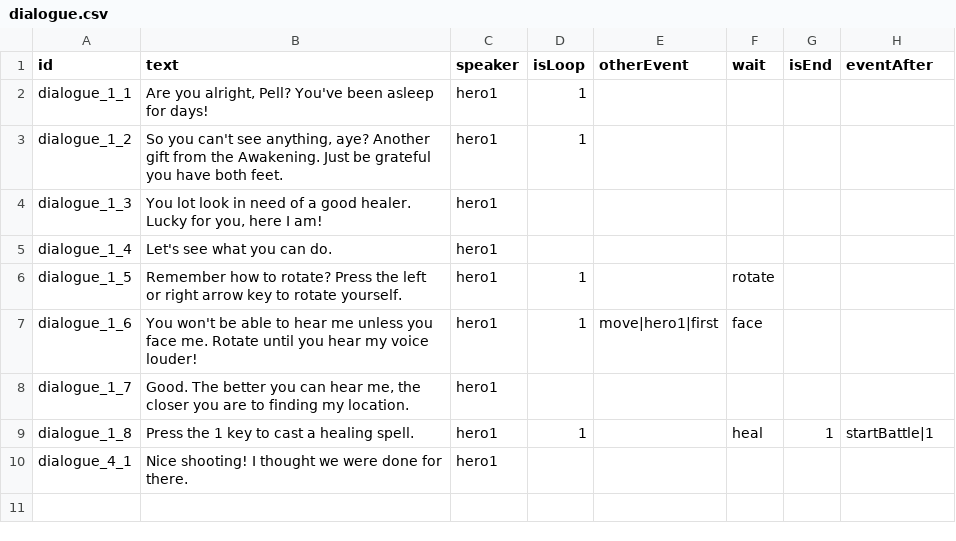
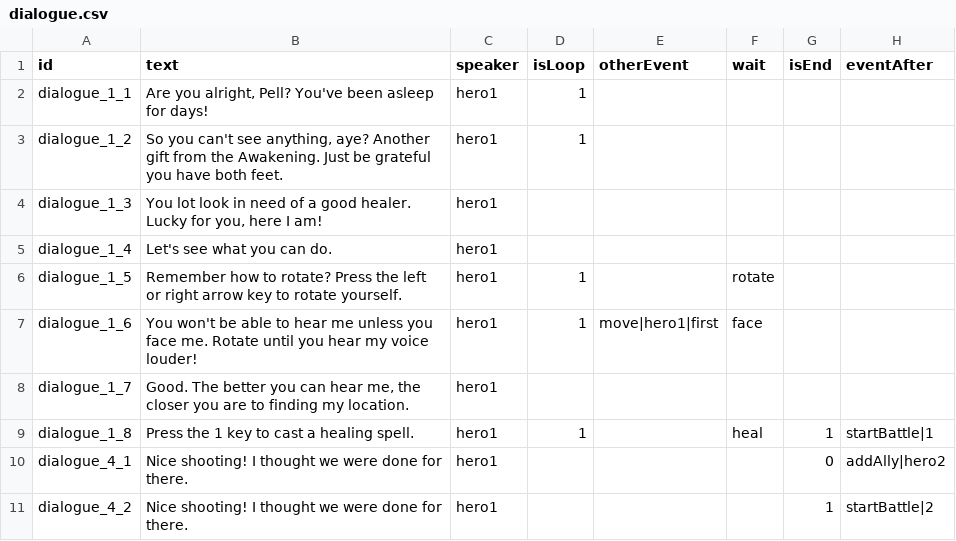
Before and after one commit to shshwdr/BlindGame, a CSV file: Assets/Resources/csv/dialogue.csv, drawn as a sheet.

```diff
--- a/Assets/Resources/csv/dialogue.csv
+++ b/Assets/Resources/csv/dialogue.csv
@@ -9,2 +9,3 @@ dialogue_1_7,"Good. The better you can hear me, the closer you are to finding my
 dialogue_1_8,Press the 1 key to cast a healing spell.,hero1,1,,heal,1,startBattle|1
-dialogue_4_1,Nice shooting! I thought we were done for there.,hero1,,,,,
+dialogue_4_1,Nice shooting! I thought we were done for there.,hero1,,,,0,addAlly|hero2
+dialogue_4_2,Nice shooting! I thought we were done for there.,hero1,,,,1,startBattle|2
```
Also changed, not shown: 11 other files.
